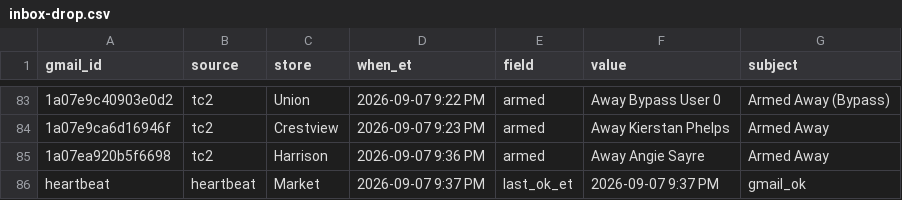
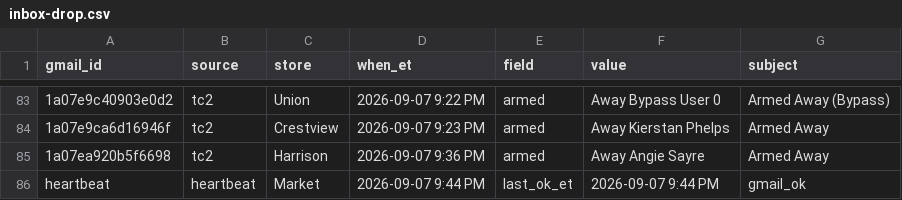
Before and after one commit to SCDashboard/DailyUploads, a CSV file: inbox-drop.csv, drawn as a sheet; only a part is shown, gaps mark what is left out.

Commit message:
heartbeat 2026-09-07 9:44 PM ET + confirm Harrison armed

```diff
--- a/inbox-drop.csv
+++ b/inbox-drop.csv
@@ -85,2 +85,2 @@ gmail_id,source,store,when_et,field,value,subject
 1a07ea920b5f6698,tc2,Harrison,2026-09-07 9:36 PM,armed,Away Angie Sayre,Armed Away
-heartbeat,heartbeat,Market,2026-09-07 9:37 PM,last_ok_et,2026-09-07 9:37 PM,gmail_ok
+heartbeat,heartbeat,Market,2026-09-07 9:44 PM,last_ok_et,2026-09-07 9:44 PM,gmail_ok
```
